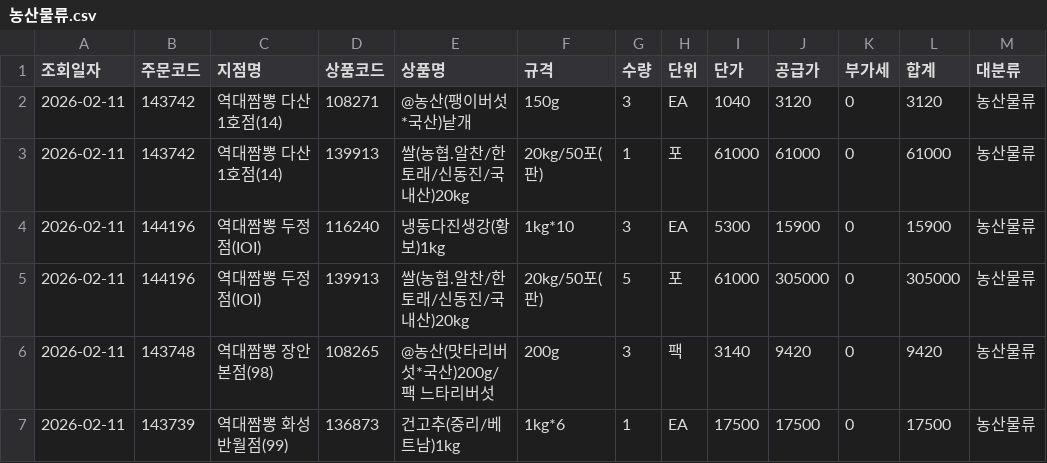
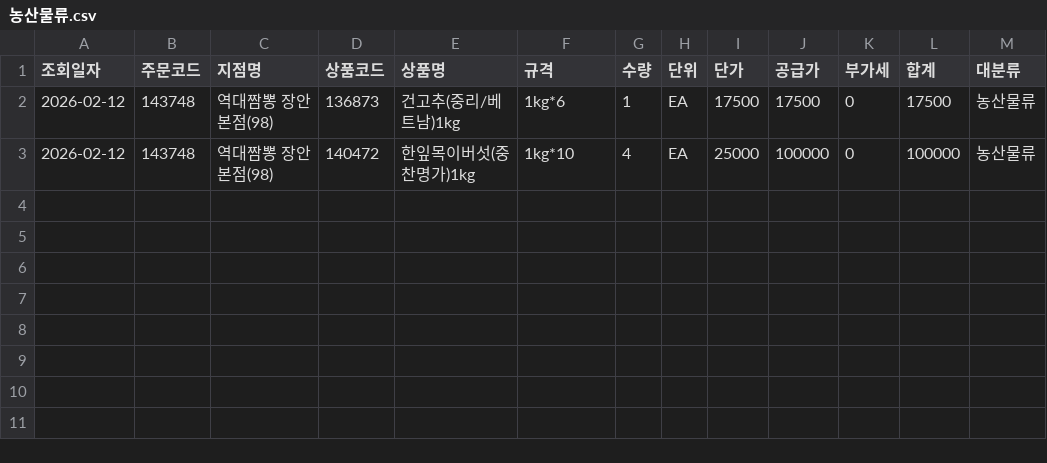
Before and after one commit to dampd21/Sajodaerim, a CSV file: output/by_category/농산물류.csv, drawn as a sheet.

```diff
--- a/output/by_category/농산물류.csv
+++ b/output/by_category/농산물류.csv
@@ -1,7 +1,3 @@
 조회일자,주문코드,지점명,상품코드,상품명,규격,수량,단위,단가,공급가,부가세,합계,대분류
-2026-02-11,143742,역대짬뽕 다산1호점(14),108271,@농산(팽이버섯*국산)낱개,150g,3,EA,1040,3120,0,3120,농산물류
-2026-02-11,143742,역대짬뽕 다산1호점(14),139913,쌀(농협.알찬/한토래/신동진/국내산)20kg,20kg/50포(판),1,포,61000,61000,0,61000,농산물류
-2026-02-11,144196,역대짬뽕 두정점(IOI),116240,냉동다진생강(황보)1kg,1kg*10,3,EA,5300,15900,0,15900,농산물류
-2026-02-11,144196,역대짬뽕 두정점(IOI),139913,쌀(농협.알찬/한토래/신동진/국내산)20kg,20kg/50포(판),5,포,61000,305000,0,305000,농산물류
-2026-02-11,143748,역대짬뽕 장안본점(98),108265,@농산(맛타리버섯*국산)200g/팩 느타리버섯,200g,3,팩,3140,9420,0,9420,농산물류
-2026-02-11,143739,역대짬뽕 화성반월점(99),136873,건고추(중리/베트남)1kg,1kg*6,1,EA,17500,17500,0,17500,농산물류
+2026-02-12,143748,역대짬뽕 장안본점(98),136873,건고추(중리/베트남)1kg,1kg*6,1,EA,17500,17500,0,17500,농산물류
+2026-02-12,143748,역대짬뽕 장안본점(98),140472,한잎목이버섯(중찬명가)1kg,1kg*10,4,EA,25000,100000,0,100000,농산물류
```
Also changed, not shown: output/by_category/수산물류.csv, output/by_category/용품류.csv, 7 other files.
